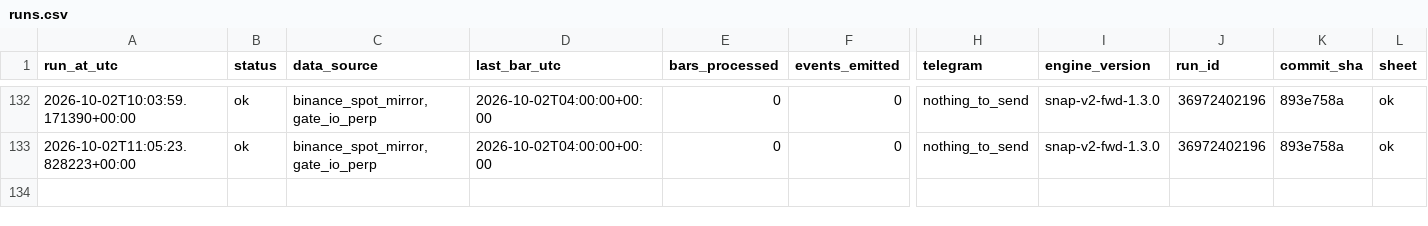
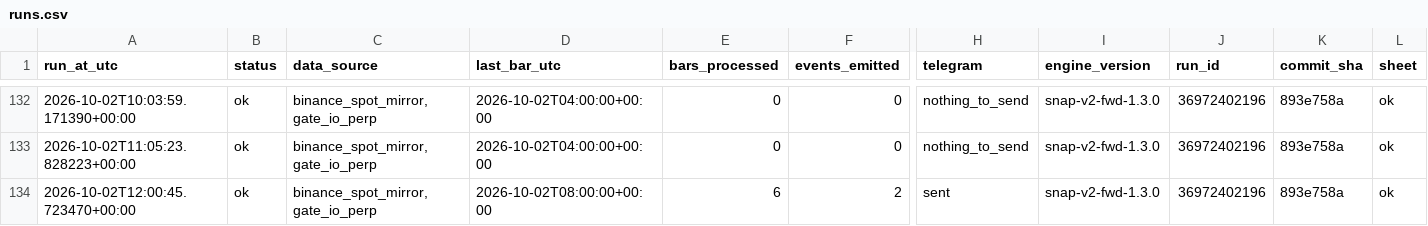
Before and after one commit to daijobudesu69/Crypto-Sequence-Snap, a CSV file: state/runs.csv, drawn as a sheet; only a part is shown, gaps mark what is left out; rows hold the shown columns only; the diff names each change by its address in the sheet, - before the commit and + after, or states it on an @@ line.

```diff
--- a/state/runs.csv
+++ b/state/runs.csv
+row 134: 2026-10-02T12:00:45.723470+00:00 | ok | binance_spot_mirror,gate_io_perp | 2026-10-02T08:00:00+00:00 | 6 | 2 | sent | snap-v2-fwd-1.3.0 | 36972402196 | 893e758a | ok
```
Also changed, not shown: 2 other files.
